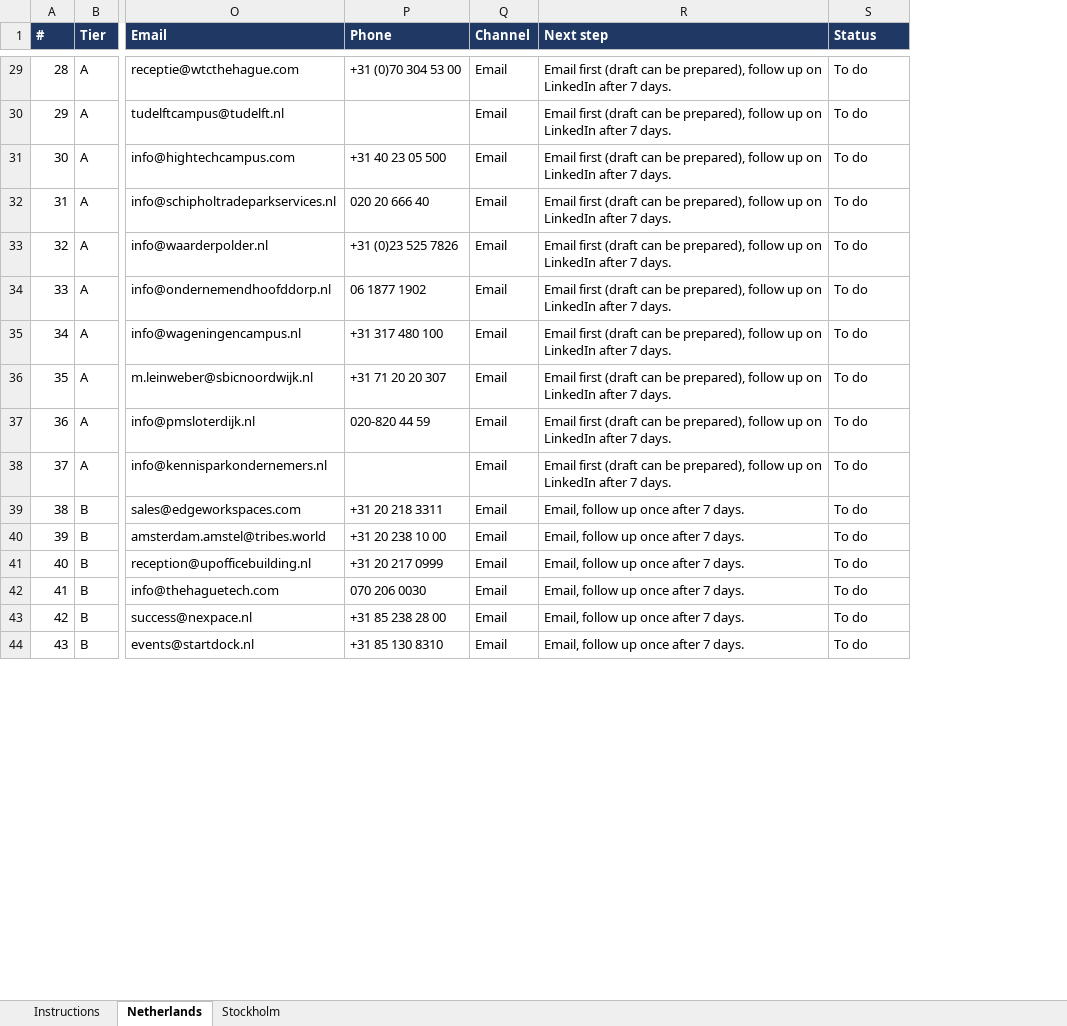
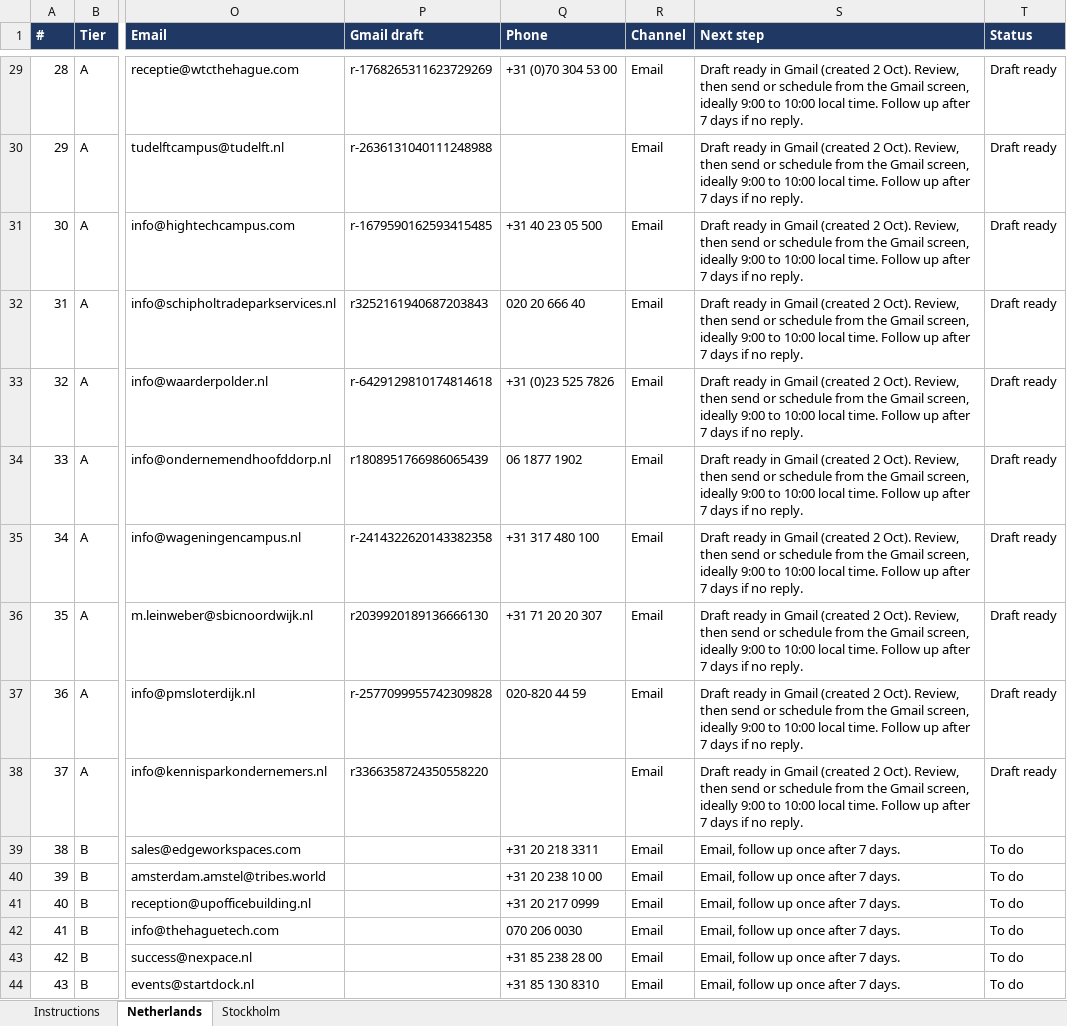
Before and after one commit to ResearchSDR/Test123, an Excel workbook: outreach/NL and Stockholm Corporate Community Contacts.xlsx, sheet Netherlands, drawn as a sheet; only a part is shown, gaps mark what is left out; values as stored, in another font and other column widths than the file's, no borders; conditional formats not drawn; addresses are those after the commit; the diff covers the shown part only; the diff names each change by its address in the sheet, - before the commit and + after, or states it on an @@ line.

```diff
--- a/outreach/NL and Stockholm Corporate Community Contacts.xlsx (sheet Netherlands)
+++ b/outreach/NL and Stockholm Corporate Community Contacts.xlsx (sheet Netherlands)
+column P (Gmail draft), rows 29-38: r-1768265311623729269 | r-2636131040111248988 | r-1679590162593415485 | r3252161940687203843 | r-6429129810174814618 | r1808951766986065439 | r-2414322620143382358 | r2039920189136666130 | r-2577099955742309828 | r3366358724350558220
-S29:S38 (Next step): Email first (draft can be prepared), follow up on LinkedIn after 7 days.
+S29:S38 (Next step): Draft ready in Gmail (created 2 Oct). Review, then send or schedule from the Gmail screen, ideally 9:00 to 10:00 local time. Follow up after 7 days if no reply.
-T29:T38 (Status): To do
+T29:T38 (Status): Draft ready
```
Also changed, not shown: 53 edited cells elsewhere in this sheet, sheet Stockholm, sheet Instructions.
